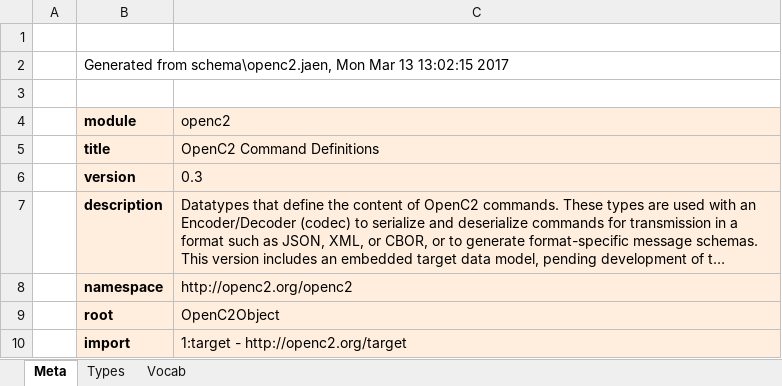
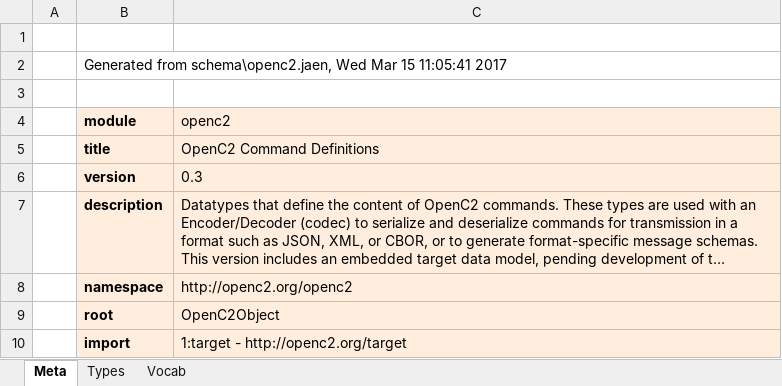
Before and after one commit to oasis-open/openc2-jadn-software, an Excel workbook: schema_gen/openc2_genj.xlsx, sheet Meta, drawn as a sheet; long unchanged cells end in …; values as stored, in another font and other column widths than the file's, no borders; the diff names each change by its address in the sheet, - before the commit and + after, or states it on an @@ line.

```diff
--- a/schema_gen/openc2_genj.xlsx (sheet Meta)
+++ b/schema_gen/openc2_genj.xlsx (sheet Meta)
-B2 (module): …from schema\openc2.jaen, Mon Mar 13 13:02:15 2017
+B2 (module): …from schema\openc2.jaen, Wed Mar 15 11:05:41 2017
```
Also changed, not shown: sheet Vocab, docs/targets.xlsx, 6 other files.
